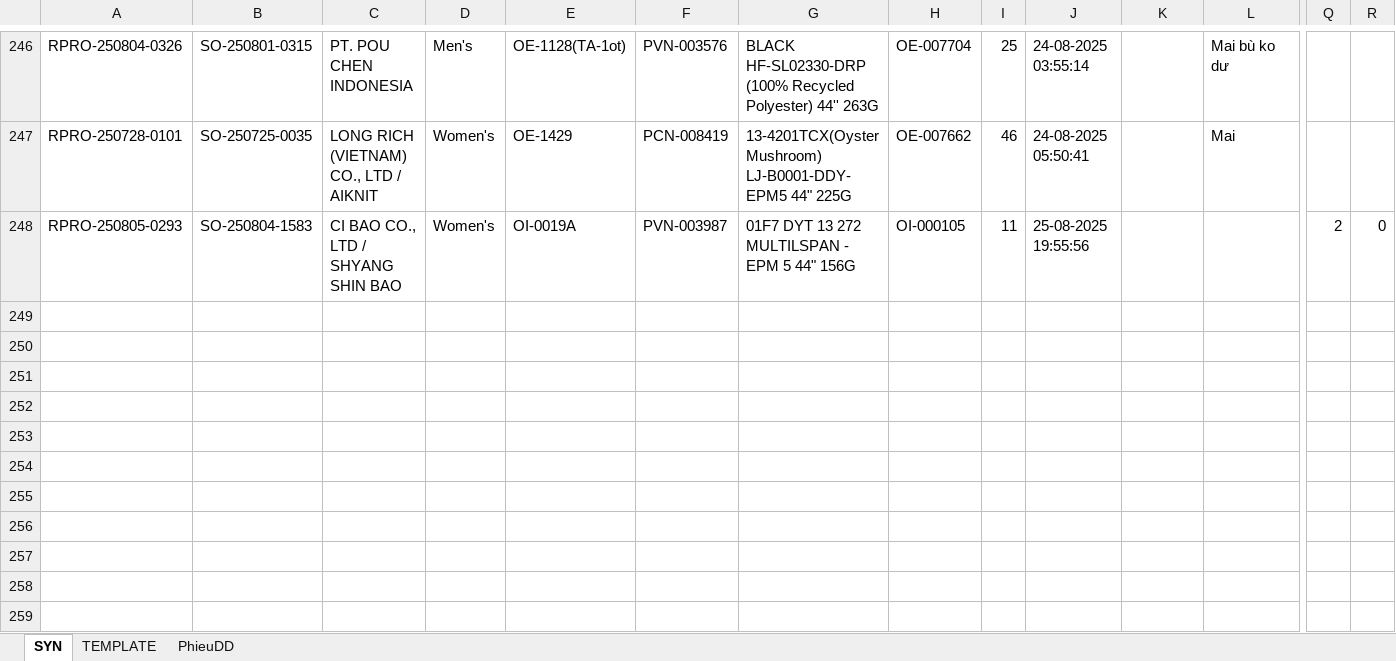
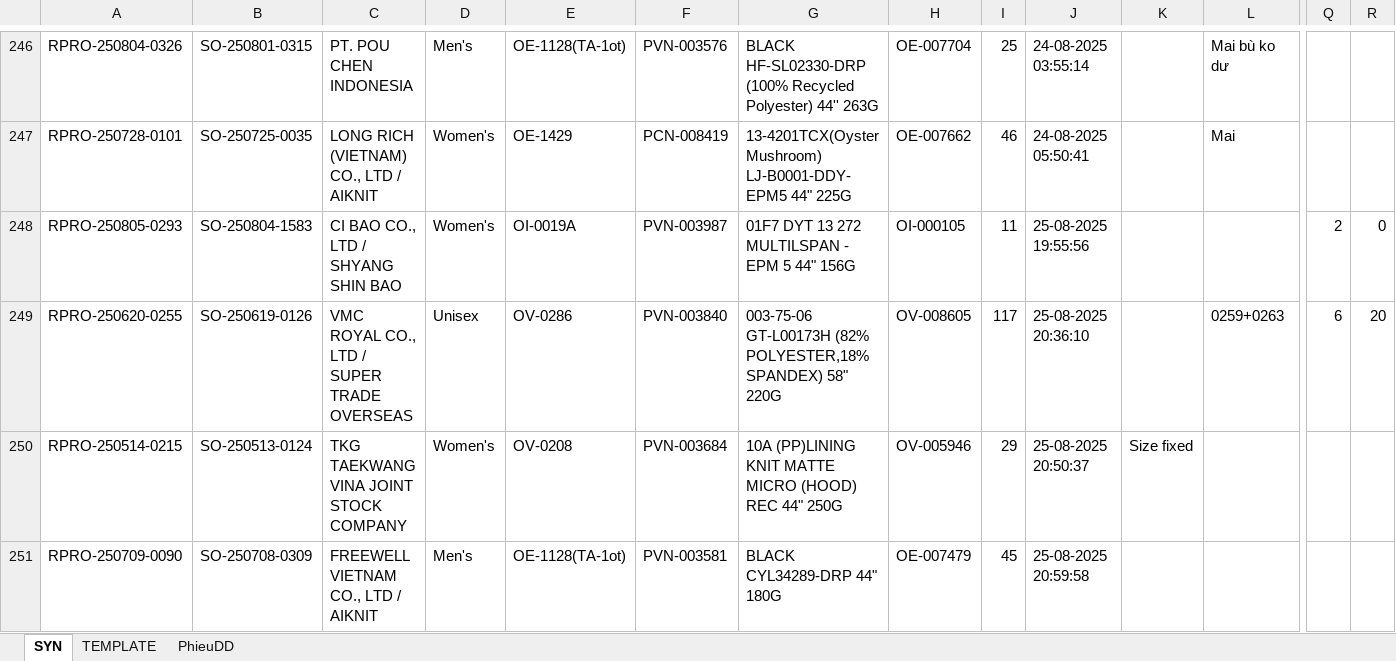
Before and after one commit to Truongchankhong2/vercel-dashboard, an Excel workbook: data/Supplement_Print_Report.xlsm, sheet SYN, drawn as a sheet; only a part is shown, gaps mark what is left out; values as stored, in another font and other column widths than the file's, no borders; charts and pictures not drawn; rows hold the shown columns only; the diff names each change by its address in the sheet, - before the commit and + after, or states it on an @@ line.

```diff
--- a/data/Supplement_Print_Report.xlsm (sheet SYN)
+++ b/data/Supplement_Print_Report.xlsm (sheet SYN)
+row 249: RPRO-250620-0255 | SO-250619-0126 | VMC ROYAL CO., LTD / SUPER TRADE OVERSEAS | Unisex | OV-0286 | PVN-003840 | 003-75-06 GT-L00173H (82% POLYESTER,18% SPANDEX) 58" 220G | OV-008605 | 117 | 25-08-2025 20:36:10 |  | 0259+0263 | 6 | 20
+row 250: RPRO-250514-0215 | SO-250513-0124 | TKG TAEKWANG VINA JOINT STOCK COMPANY | Women's | OV-0208 | PVN-003684 | 10A (PP)LINING KNIT MATTE MICRO (HOOD) REC 44" 250G | OV-005946 | 29 | 25-08-2025 20:50:37 | Size fixed
+row 251: RPRO-250709-0090 | SO-250708-0309 | FREEWELL VIETNAM CO., LTD / AIKNIT | Men's | OE-1128(TA-1ot) | PVN-003581 | BLACK CYL34289-DRP 44" 180G | OE-007479 | 45 | 25-08-2025 20:59:58
```
Also changed, not shown: sheet PhieuDD, sheet TEMPLATE, 2 other files.
